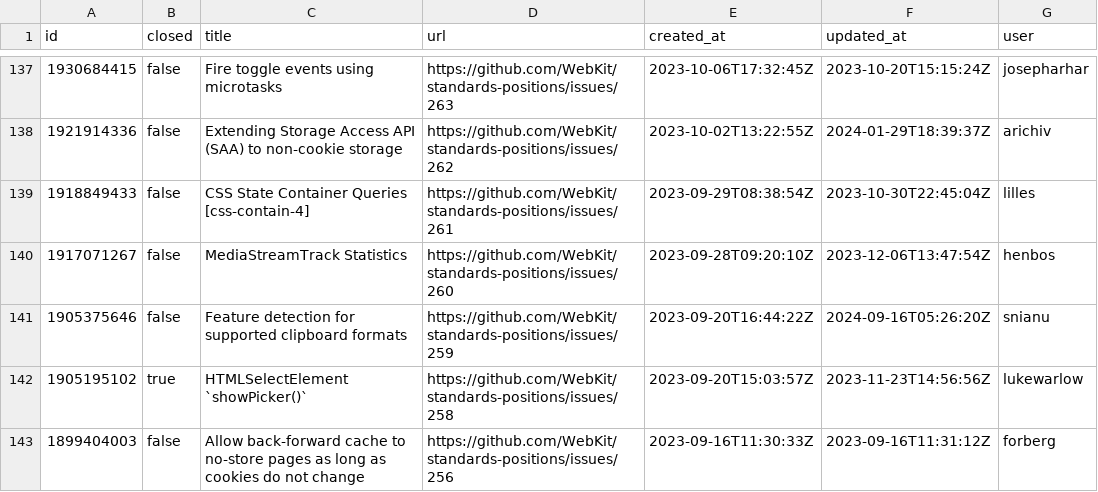
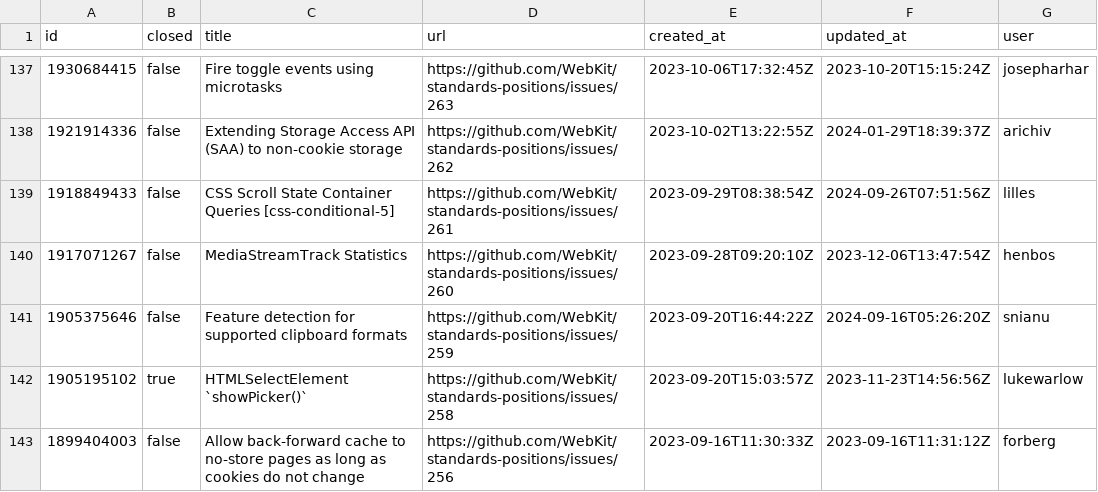
Before and after one commit to bgrins/compat-utils, a CSV file: output/webkit-standards-positions.csv, drawn as a sheet; only a part is shown, gaps mark what is left out; the diff names each change by its address in the sheet, - before the commit and + after, or states it on an @@ line.

```diff
--- a/output/webkit-standards-positions.csv
+++ b/output/webkit-standards-positions.csv
-C139 (title): CSS State Container Queries [css-contain-4]
+C139 (title): CSS Scroll State Container Queries [css-conditional-5]
-F139 (updated_at): 2023-10-30T22:45:04Z
+F139 (updated_at): 2024-09-26T07:51:56Z
```
Also changed, not shown: output/all-comments.csv, output/caniuse-omit-unoff.csv, 5 other files.
